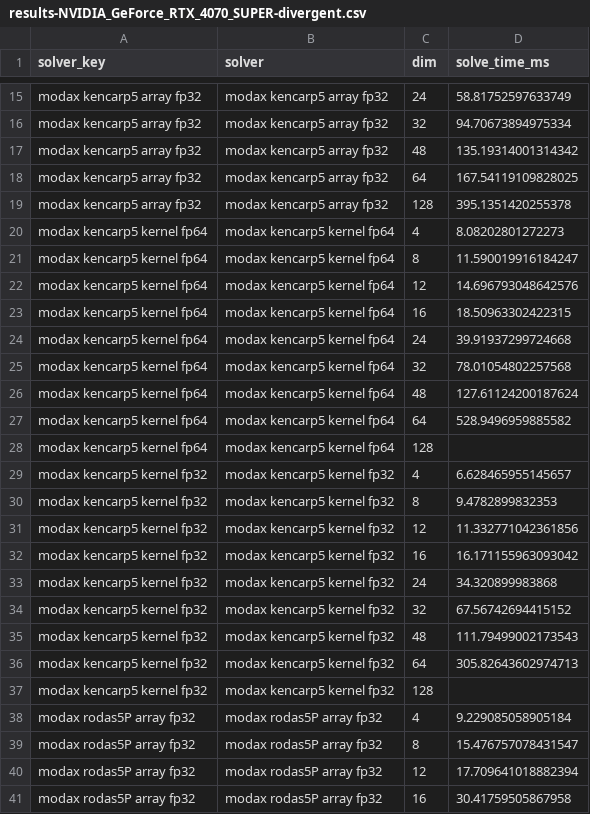
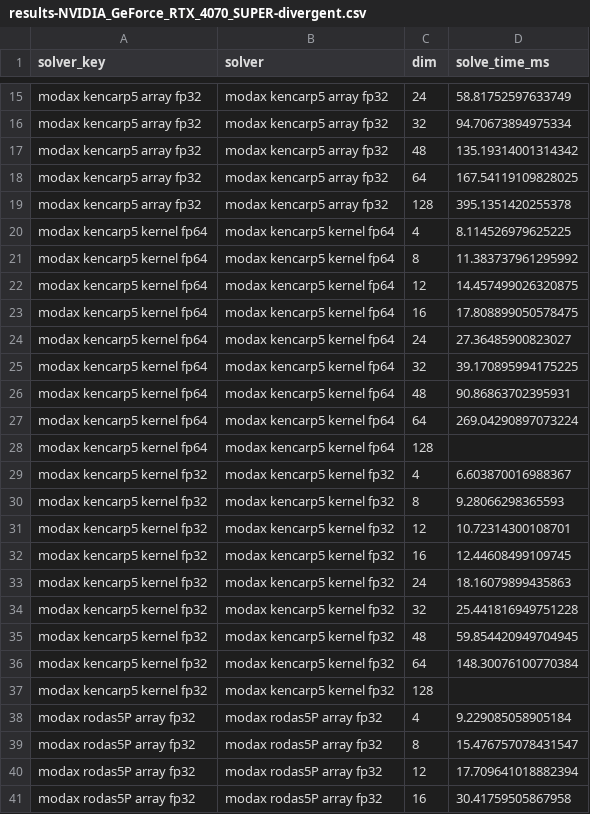
Before and after one commit to lawrenceberry/modax, a CSV file: scripts/12_kencarp5_brusselator_dimensionality/results-NVIDIA_GeForce_RTX_4070_SUPER-divergent.csv, drawn as a sheet; only a part is shown, gaps mark what is left out; the diff covers the shown part only.

```diff
--- a/scripts/12_kencarp5_brusselator_dimensionality/results-NVIDIA_GeForce_RTX_4070_SUPER-divergent.csv
+++ b/scripts/12_kencarp5_brusselator_dimensionality/results-NVIDIA_GeForce_RTX_4070_SUPER-divergent.csv
@@ -19,19 +19,19 @@ modax kencarp5 array fp32,modax kencarp5 array fp32,64,167.54119109828025
 modax kencarp5 array fp32,modax kencarp5 array fp32,128,395.1351420255378
-modax kencarp5 kernel fp64,modax kencarp5 kernel fp64,4,8.08202801272273
-modax kencarp5 kernel fp64,modax kencarp5 kernel fp64,8,11.590019916184247
-modax kencarp5 kernel fp64,modax kencarp5 kernel fp64,12,14.696793048642576
-modax kencarp5 kernel fp64,modax kencarp5 kernel fp64,16,18.50963302422315
-modax kencarp5 kernel fp64,modax kencarp5 kernel fp64,24,39.91937299724668
-modax kencarp5 kernel fp64,modax kencarp5 kernel fp64,32,78.01054802257568
-modax kencarp5 kernel fp64,modax kencarp5 kernel fp64,48,127.61124200187624
-modax kencarp5 kernel fp64,modax kencarp5 kernel fp64,64,528.9496959885582
+modax kencarp5 kernel fp64,modax kencarp5 kernel fp64,4,8.114526979625225
+modax kencarp5 kernel fp64,modax kencarp5 kernel fp64,8,11.383737961295992
+modax kencarp5 kernel fp64,modax kencarp5 kernel fp64,12,14.457499026320875
+modax kencarp5 kernel fp64,modax kencarp5 kernel fp64,16,17.808899050578475
+modax kencarp5 kernel fp64,modax kencarp5 kernel fp64,24,27.36485900823027
+modax kencarp5 kernel fp64,modax kencarp5 kernel fp64,32,39.170895994175225
+modax kencarp5 kernel fp64,modax kencarp5 kernel fp64,48,90.86863702395931
+modax kencarp5 kernel fp64,modax kencarp5 kernel fp64,64,269.04290897073224
 modax kencarp5 kernel fp64,modax kencarp5 kernel fp64,128,
-modax kencarp5 kernel fp32,modax kencarp5 kernel fp32,4,6.628465955145657
-modax kencarp5 kernel fp32,modax kencarp5 kernel fp32,8,9.4782899832353
-modax kencarp5 kernel fp32,modax kencarp5 kernel fp32,12,11.332771042361856
-modax kencarp5 kernel fp32,modax kencarp5 kernel fp32,16,16.171155963093042
-modax kencarp5 kernel fp32,modax kencarp5 kernel fp32,24,34.320899983868
-modax kencarp5 kernel fp32,modax kencarp5 kernel fp32,32,67.56742694415152
-modax kencarp5 kernel fp32,modax kencarp5 kernel fp32,48,111.79499002173543
-modax kencarp5 kernel fp32,modax kencarp5 kernel fp32,64,305.82643602974713
+modax kencarp5 kernel fp32,modax kencarp5 kernel fp32,4,6.603870016988367
+modax kencarp5 kernel fp32,modax kencarp5 kernel fp32,8,9.28066298365593
+modax kencarp5 kernel fp32,modax kencarp5 kernel fp32,12,10.72314300108701
+modax kencarp5 kernel fp32,modax kencarp5 kernel fp32,16,12.44608499109745
+modax kencarp5 kernel fp32,modax kencarp5 kernel fp32,24,18.16079899435863
+modax kencarp5 kernel fp32,modax kencarp5 kernel fp32,32,25.441816949751228
+modax kencarp5 kernel fp32,modax kencarp5 kernel fp32,48,59.854420949704945
+modax kencarp5 kernel fp32,modax kencarp5 kernel fp32,64,148.30076100770384
 modax kencarp5 kernel fp32,modax kencarp5 kernel fp32,128,
```
Also changed, not shown: 8 edited cells elsewhere in this file, scripts/10_rodas5P_vdp_divergence/results-NVIDIA_GeForce_RTX_4070_SUPER.csv, scripts/6_rodas5P_robertson_scaling/results-NVIDIA_GeForce_RTX_4070_SUPER-divergent.csv, 25 other files.
